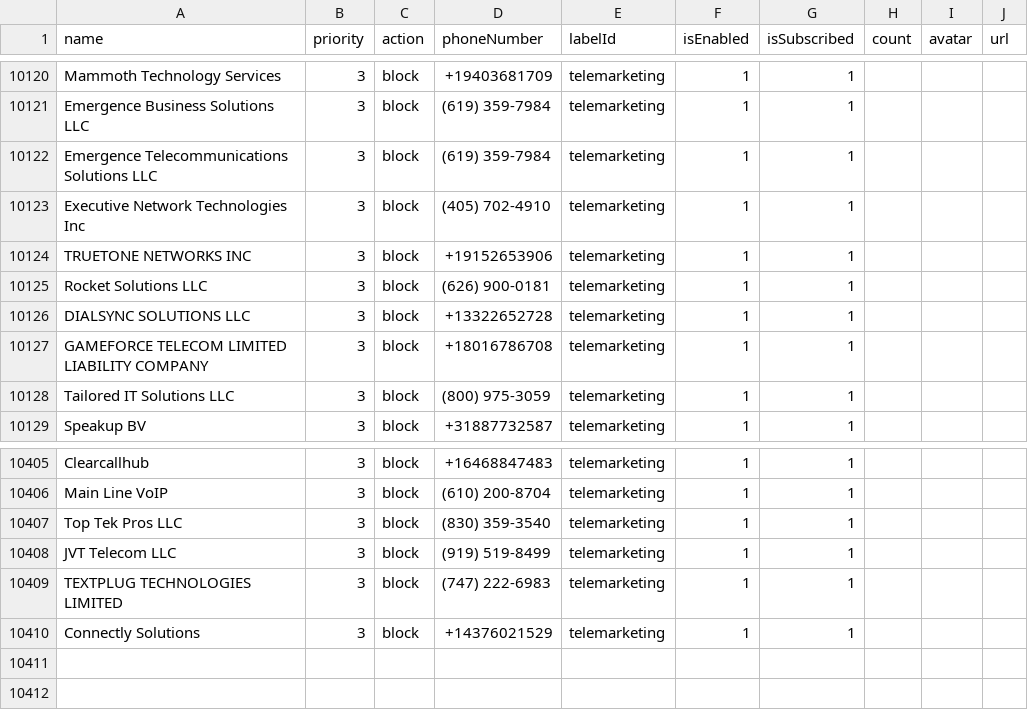
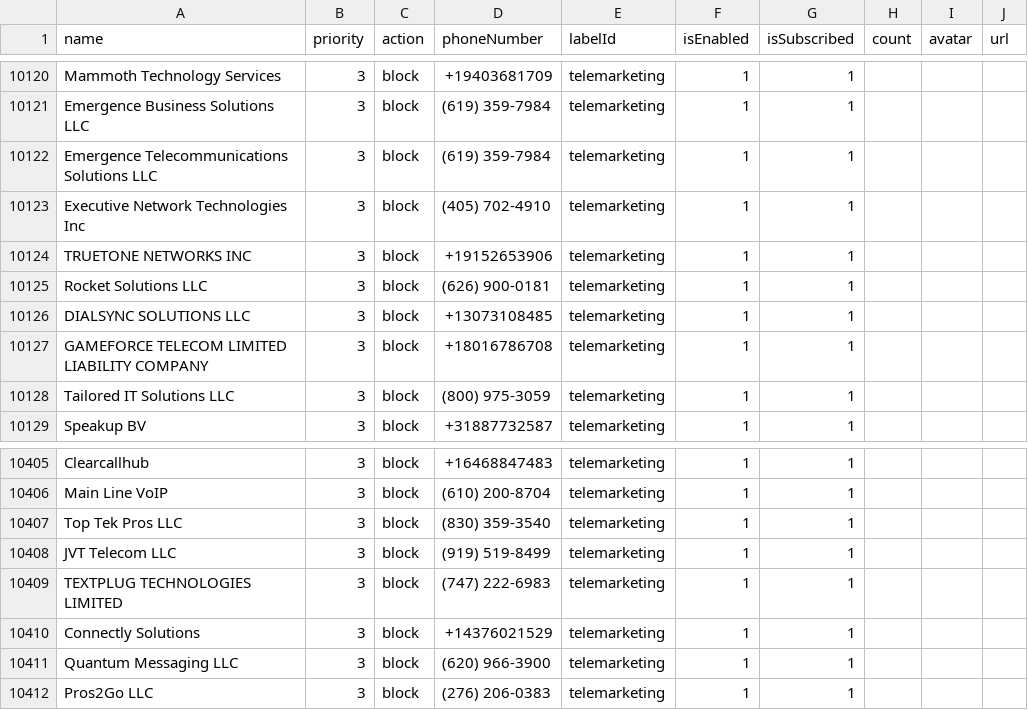
Before and after one commit to haygcao/vccard, a CSV file: US/processed_v2.csv, drawn as a sheet; only a part is shown, gaps mark what is left out.

```diff
--- a/US/processed_v2.csv
+++ b/US/processed_v2.csv
@@ -10125,3 +10125,3 @@ TRUETONE NETWORKS INC,3,block,+19152653906,telemarketing,1,1,,,
 Rocket Solutions LLC,3,block,(626) 900-0181,telemarketing,1,1,,,
-DIALSYNC SOLUTIONS LLC,3,block,+13322652728,telemarketing,1,1,,,
+DIALSYNC SOLUTIONS LLC,3,block,+13073108485,telemarketing,1,1,,,
 GAMEFORCE TELECOM LIMITED LIABILITY COMPANY,3,block,+18016786708,telemarketing,1,1,,,
@@ -10410 +10410,3 @@ TEXTPLUG TECHNOLOGIES LIMITED,3,block,(747) 222-6983,telemarketing,1,1,,,
 Connectly Solutions,3,block,+14376021529,telemarketing,1,1,,,
+Quantum Messaging LLC,3,block,(620) 966-3900,telemarketing,1,1,,,
+Pros2Go LLC,3,block,(276) 206-0383,telemarketing,1,1,,,
```
Also changed, not shown: US/processed_data.csv.
